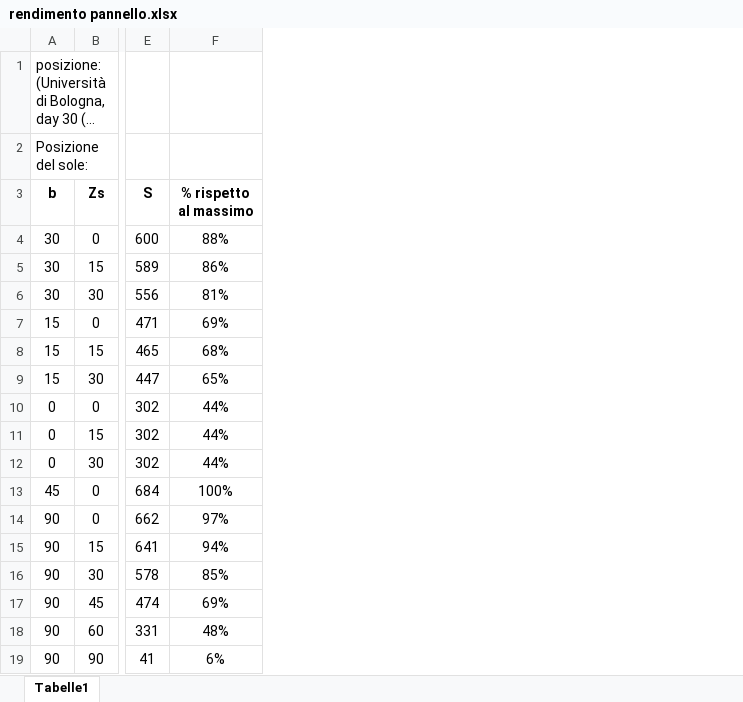
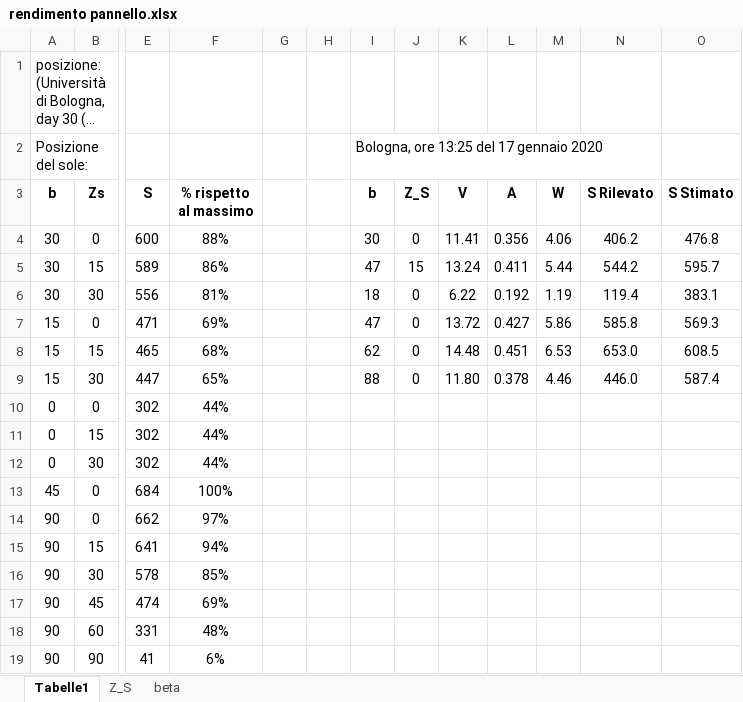
Before and after one commit to dgasparri/pv-creativity, an Excel workbook: doc/rendimento pannello.xlsx, sheet Tabelle1, drawn as a sheet; only a part is shown, gaps mark what is left out; long unchanged cells end in …; values as stored, in another font and other column widths than the file's, no borders; the diff names each change by its address in the sheet, - before the commit and + after, or states it on an @@ line.

```diff
--- a/doc/rendimento pannello.xlsx (sheet Tabelle1)
+++ b/doc/rendimento pannello.xlsx (sheet Tabelle1)
+sheet tab: Z_S
+sheet tab: beta
+column G, empty
+column H, empty
+column I (b), row 2: Bologna, ore 13:25 del 17 gennaio 2020; rows 4-9: 30 | 47 | 18 | 47 | 62 | 88
+column J (Z_S), rows 4-9: 0 | 15 | 0 | 0 | 0 | 0
+column K (V), rows 4-9: 11.41 | 13.24 | 6.22 | 13.72 | 14.48 | 11.80
+column L (A), rows 4-9: 0.356 | 0.411 | 0.192 | 0.427 | 0.451 | 0.378
+column M (W), rows 4-9: 4.06 | 5.44 | 1.19 | 5.86 | 6.53 | 4.46
+column N (S Rilevato), rows 4-9: 406.2 | 544.2 | 119.4 | 585.8 | 653.0 | 446.0
+column O (S Stimato), rows 4-9: 476.8 | 595.7 | 383.1 | 569.3 | 608.5 | 587.4
```
Also changed, not shown: charts or pictures, 33 other files.
